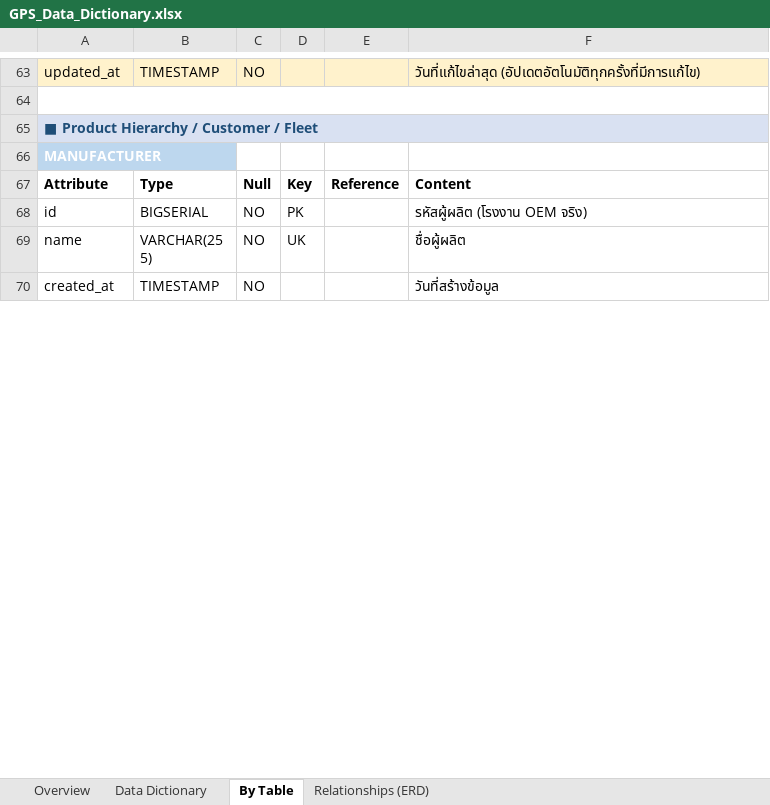
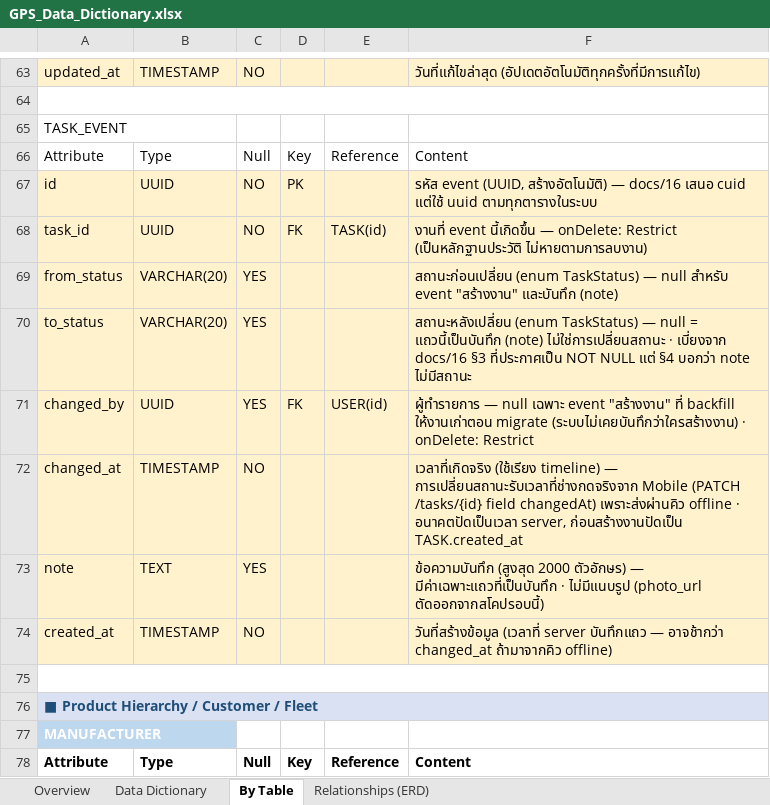
Before and after one commit to dtc-gps-team/gps-config-firmware-center, an Excel workbook: docs/database/GPS_Data_Dictionary.xlsx, sheet By Table, drawn as a sheet; only a part is shown, gaps mark what is left out; the shorter side is filled out with more unchanged rows; values as stored, in another font and other column widths than the file's, no borders; the diff names each change by its address in the sheet, - before the commit and + after, or states it on an @@ line.

Commit message:
docs: Task Event History — openapi v3.50, RBAC แก้ครั้งที่ 81, Data Dictionary TASK_EVENT, docs/16 §10 (#296)

```diff
--- a/docs/database/GPS_Data_Dictionary.xlsx (sheet By Table)
+++ b/docs/database/GPS_Data_Dictionary.xlsx (sheet By Table)
+row 65: TASK_EVENT
+row 66: Attribute | Type | Null | Key | Reference | Content
+row 67: id | UUID | NO | PK |  | รหัส event (UUID, สร้างอัตโนมัติ) — docs/16 เสนอ cuid แต่ใช้ uuid ตามทุกตารางในระบบ
+row 68: task_id | UUID | NO | FK | TASK(id) | งานที่ event นี้เกิดขึ้น — onDelete: Restrict (เป็นหลักฐานประวัติ ไม่หายตามการลบงาน)
+row 69: from_status | VARCHAR(20) | YES |  |  | สถานะก่อนเปลี่ยน (enum TaskStatus) — null สำหรับ event "สร้างงาน" และบันทึก (note)
+row 70: to_status | VARCHAR(20) | YES |  |  | สถานะหลังเปลี่ยน (enum TaskStatus) — null = แถวนี้เป็นบันทึก (note) ไม่ใช่การเปลี่ยนสถานะ · เบี่ยงจาก docs/16 §3 ที่ประกาศเป็น NOT NULL แต่ §4 บอกว่า note ไม่มีสถานะ
+row 71: changed_by | UUID | YES | FK | USER(id) | ผู้ทำรายการ — null เฉพาะ event "สร้างงาน" ที่ backfill ให้งานเก่าตอน migrate (ระบบไม่เคยบันทึกว่าใครสร้างงาน) · onDelete: Restrict
+row 72: changed_at | TIMESTAMP | NO |  |  | เวลาที่เกิดจริง (ใช้เรียง timeline) — การเปลี่ยนสถานะรับเวลาที่ช่างกดจริงจาก Mobile (PATCH /tasks/{id} field changedAt) เพราะส่งผ่านคิว offline · อนาคตปัดเป็นเวลา server, ก่อนสร้างงานปัดเป็น TASK.created_at
+row 73: note | TEXT | YES |  |  | ข้อความบันทึก (สูงสุด 2000 ตัวอักษร) — มีค่าเฉพาะแถวที่เป็นบันทึก · ไม่มีแนบรูป (photo_url ตัดออกจากสโคปรอบนี้)
+row 74: created_at | TIMESTAMP | NO |  |  | วันที่สร้างข้อมูล (เวลาที่ server บันทึกแถว — อาจช้ากว่า changed_at ถ้ามาจากคิว offline)
+row 75: (empty)
```
Also changed, not shown: sheet Data Dictionary, sheet Relationships (ERD), sheet Overview, 3 other files.
